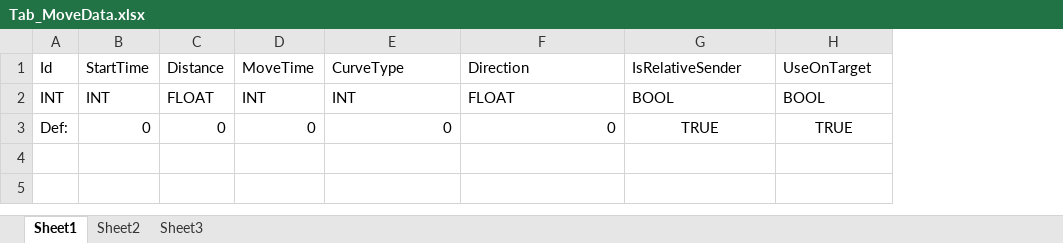
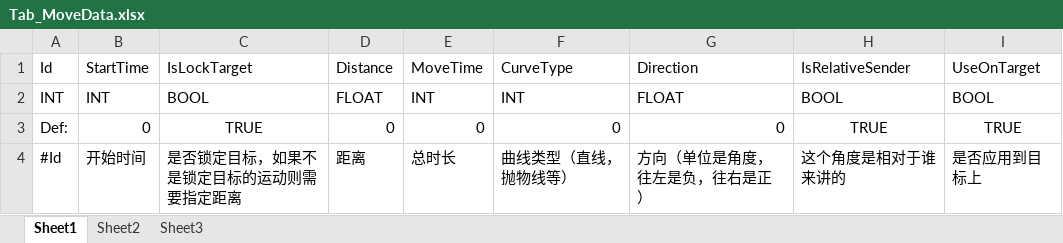
Before and after one commit to CNC-Not-Coder/RPGSkill, an Excel workbook: Tools/TableTools/Tables/Excel/Skill/Tab_MoveData.xlsx, sheet Sheet1, drawn as a sheet; values as stored, in another font and other column widths than the file's, no borders; the diff names each change by its address in the sheet, - before the commit and + after, or states it on an @@ line.

```diff
--- a/Tools/TableTools/Tables/Excel/Skill/Tab_MoveData.xlsx (sheet Sheet1)
+++ b/Tools/TableTools/Tables/Excel/Skill/Tab_MoveData.xlsx (sheet Sheet1)
+column C, rows 1-3: IsLockTarget | BOOL | TRUE
+row 4: #Id | 开始时间 | 是否锁定目标，如果不是锁定目标的运动则需要指定距离 | 距离 | 总时长 | 曲线类型（直线，抛物线等） | 方向（单位是角度，往左是负，往右是正） | 这个角度是相对于谁来讲的 | 是否应用到目标上
```
Also changed, not shown: 3 other files.
